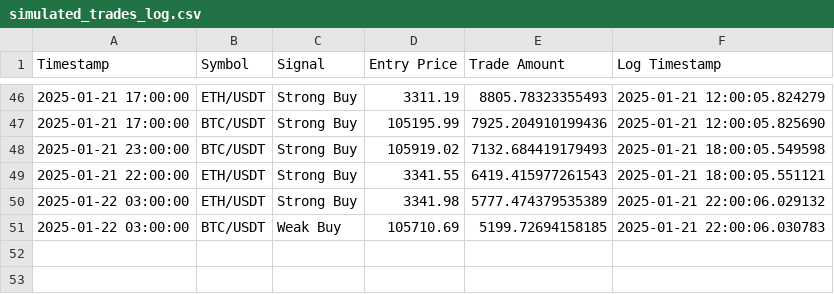
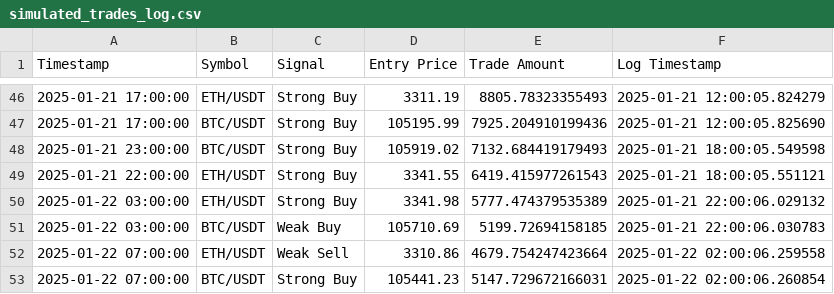
Before and after one commit to bspreston10/BTC-trading-bot, a CSV file: simulated_trades_log.csv, drawn as a sheet; only a part is shown, gaps mark what is left out.

```diff
--- a/simulated_trades_log.csv
+++ b/simulated_trades_log.csv
@@ -51 +51,3 @@ Timestamp,Symbol,Signal,Entry Price,Trade Amount,Log Timestamp
 2025-01-22 03:00:00,BTC/USDT,Weak Buy,105710.69,5199.72694158185,2025-01-21 22:00:06.030783
+2025-01-22 07:00:00,ETH/USDT,Weak Sell,3310.86,4679.754247423664,2025-01-22 02:00:06.259558
+2025-01-22 07:00:00,BTC/USDT,Strong Buy,105441.23,5147.729672166031,2025-01-22 02:00:06.260854
```
Also changed, not shown: 1 other file.
